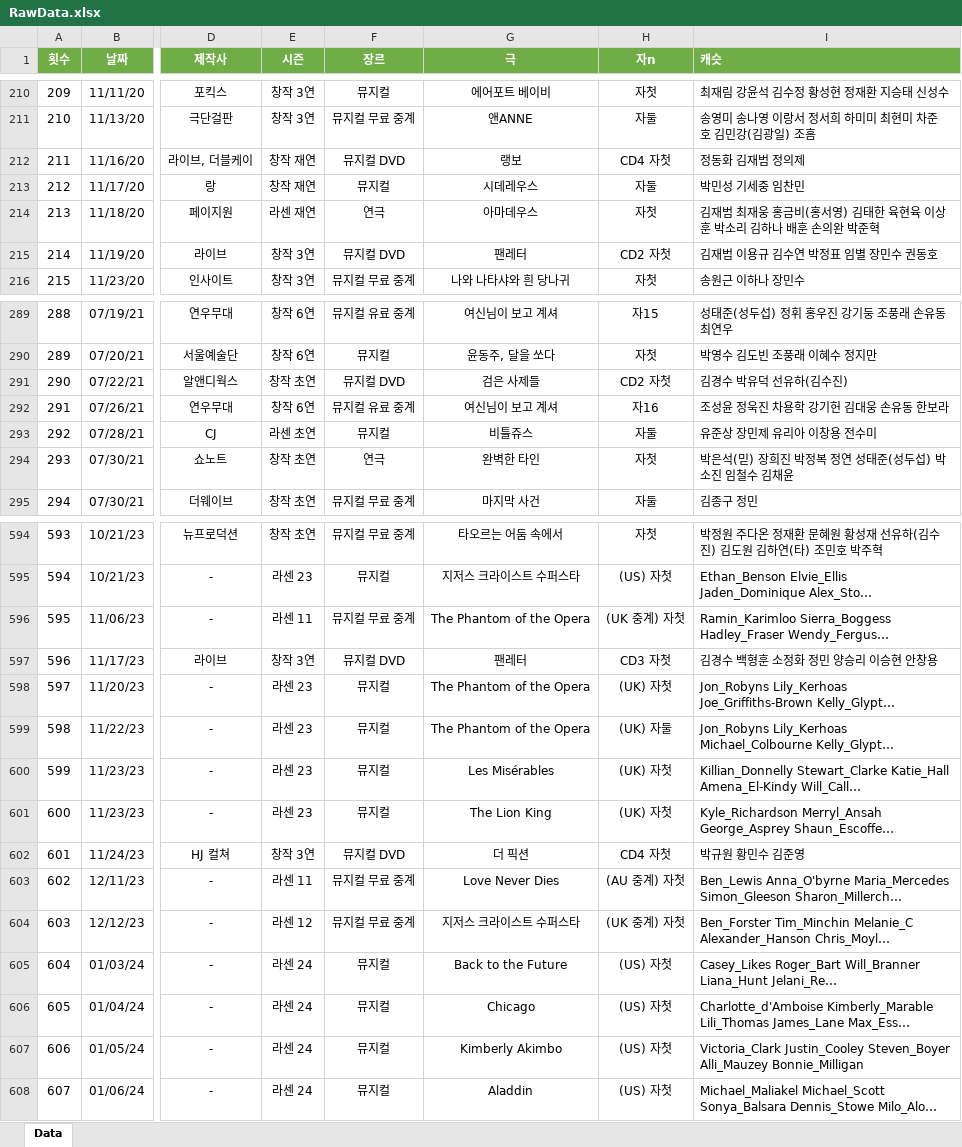
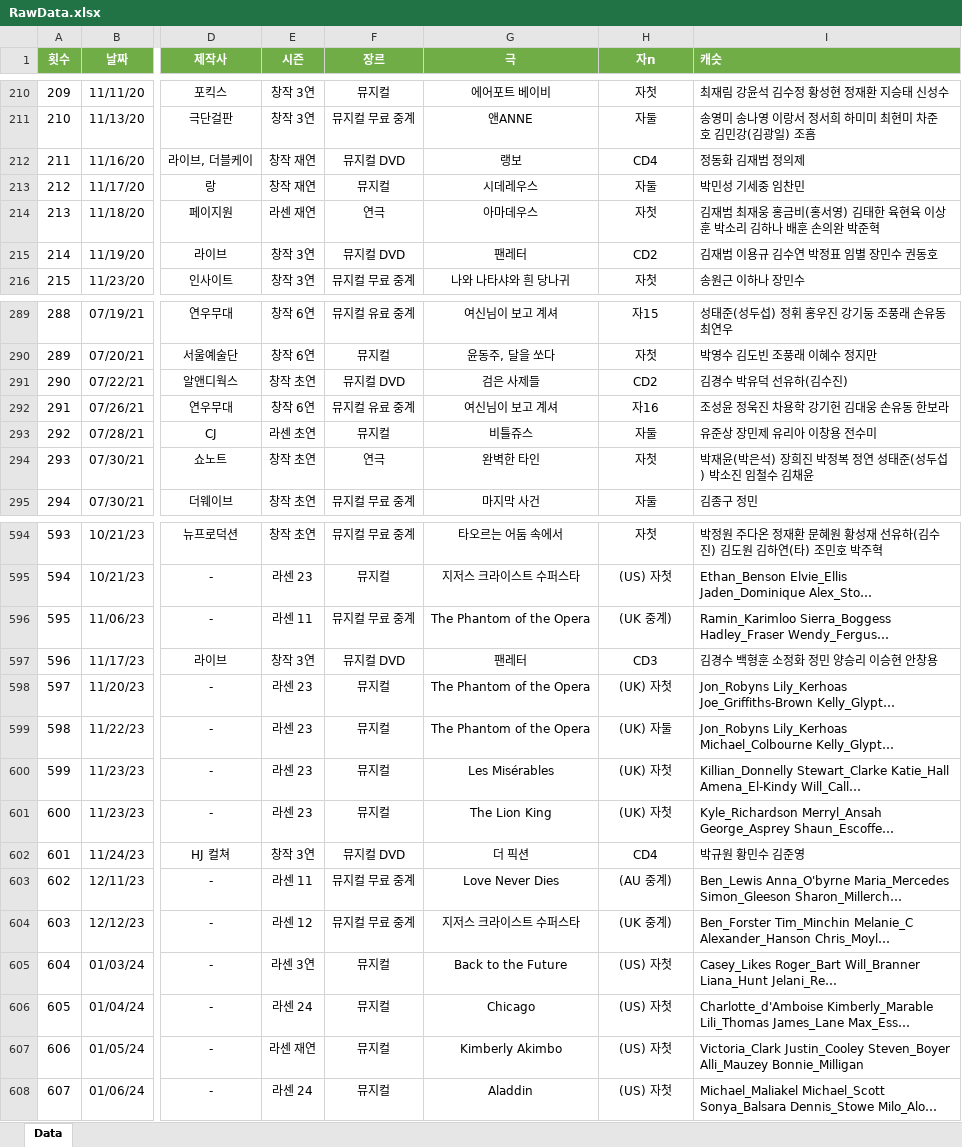
Before and after one commit to SailingSnails/SailingSnails.github.io, an Excel workbook: RawData.xlsx, sheet Data, drawn as a sheet; only a part is shown, gaps mark what is left out; long unchanged cells end in …; values as stored, in another font and other column widths than the file's, no borders; table styles not drawn; the diff covers the shown part only; the diff names each change by its address in the sheet, - before the commit and + after, or states it on an @@ line.

```diff
--- a/RawData.xlsx (sheet Data)
+++ b/RawData.xlsx (sheet Data)
-H212 (자n): CD4 자첫
+H212 (자n): CD4
-H215 (자n): CD2 자첫
+H215 (자n): CD2
-H291 (자n): CD2 자첫
+H291 (자n): CD2
-I294 (캐슷): 박은석(믿) 장희진 박정복 정연 성태준(성두섭) 박소진 임철수 김채윤
+I294 (캐슷): 박재윤(박은석) 장희진 박정복 정연 성태준(성두섭) 박소진 임철수 김채윤
-H596 (자n): (UK 중계) 자첫
+H596 (자n): (UK 중계)
-H597 (자n): CD3 자첫
+H597 (자n): CD3
-H602 (자n): CD4 자첫
+H602 (자n): CD4
-H603 (자n): (AU 중계) 자첫
+H603 (자n): (AU 중계)
-H604 (자n): (UK 중계) 자첫
+H604 (자n): (UK 중계)
-E605 (시즌): 라센 24
+E605 (시즌): 라센 3연
-E607 (시즌): 라센 24
+E607 (시즌): 라센 재연
```
Also changed, not shown: 1 added row and 43 edited cells elsewhere in this sheet, 1 other file.
